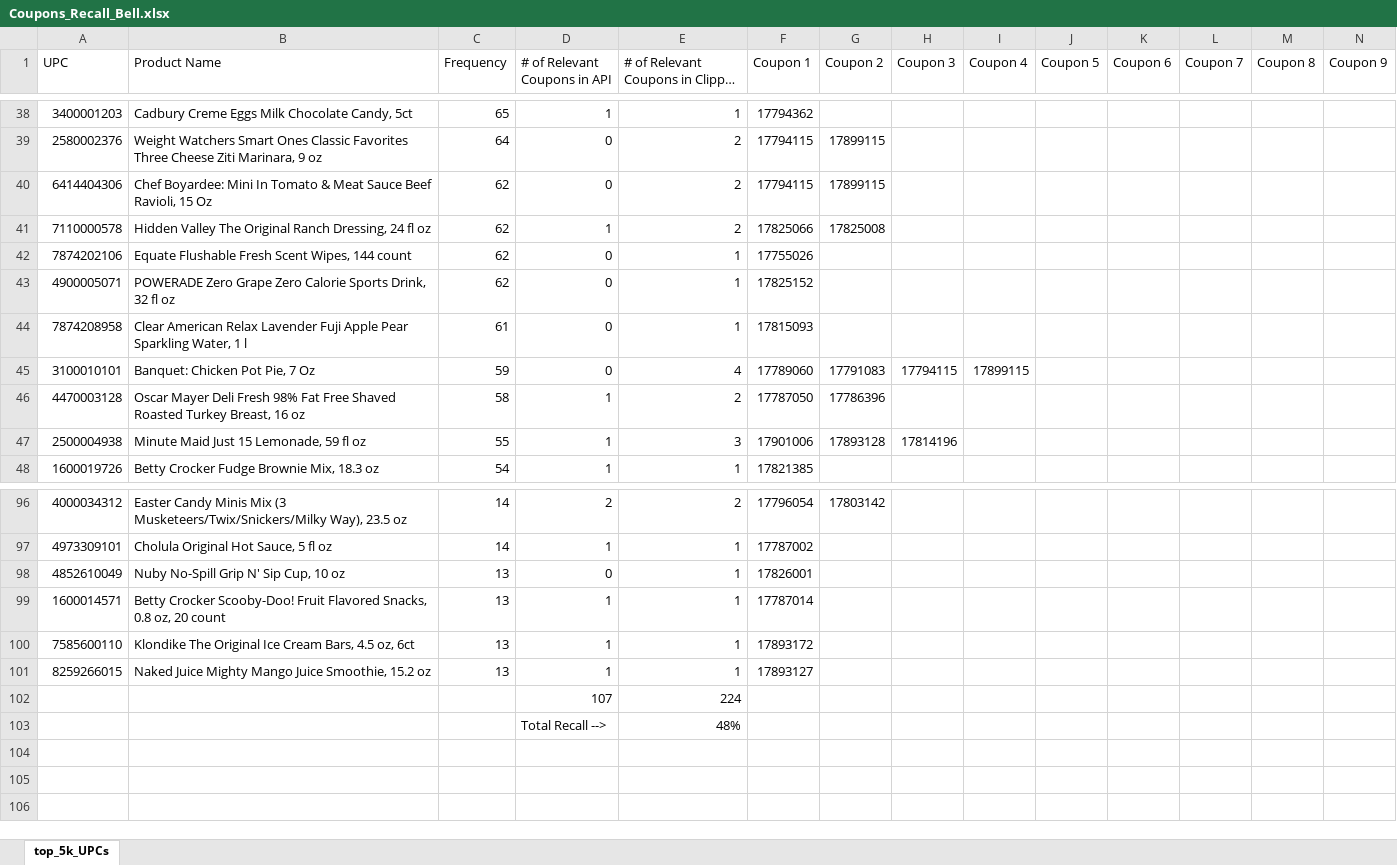
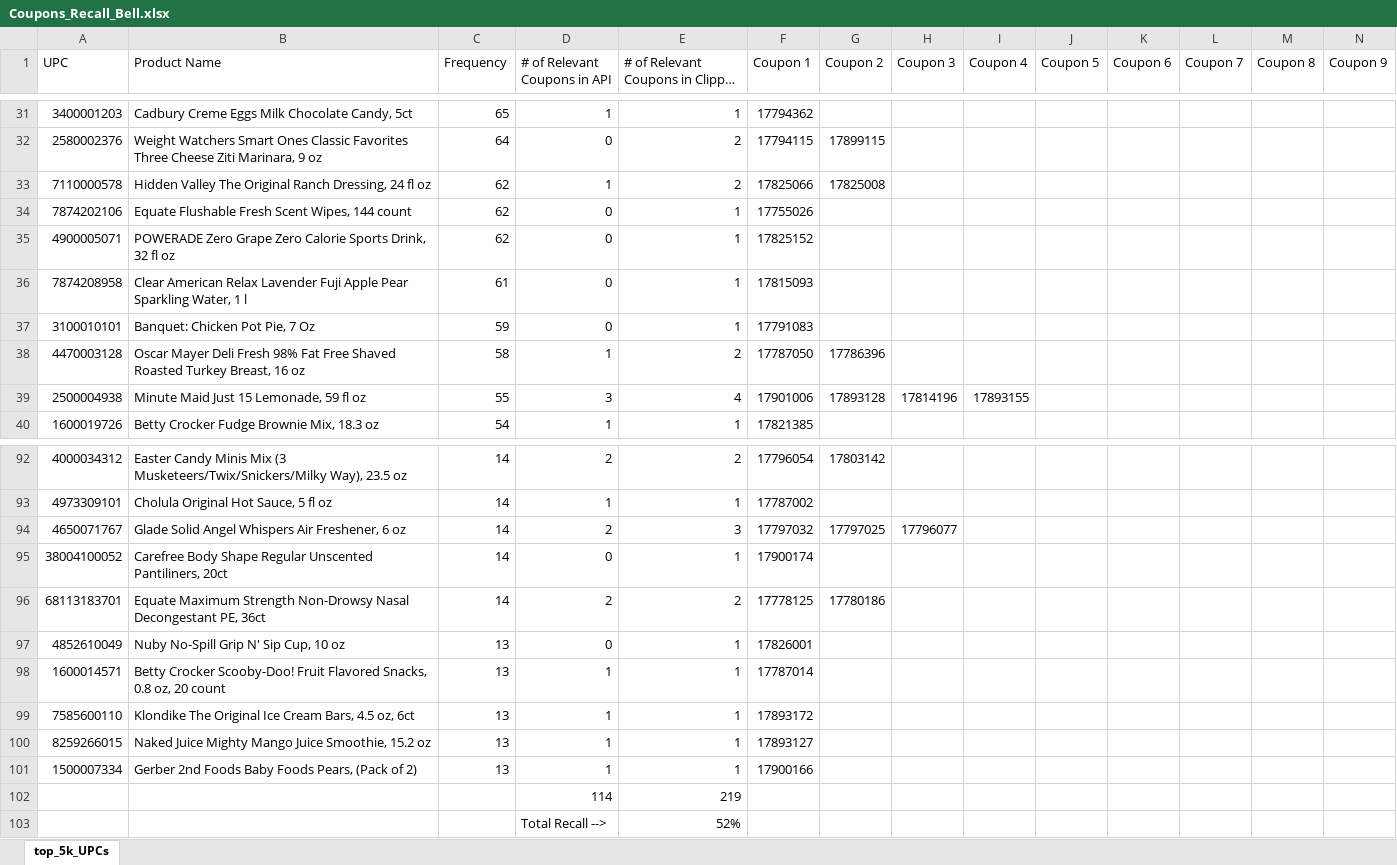
Before and after one commit to s0bell/coupons-recall, an Excel workbook: Coupons_Recall_Bell.xlsx, sheet top_5k_UPCs, drawn as a sheet; only a part is shown, gaps mark what is left out; long unchanged cells end in …; values as stored, in another font and other column widths than the file's, no cell formats; removed rows and columns are numbered as before the commit, all else as after; rows hold the shown columns only; the diff covers the shown part only; the diff names each change by its address in the sheet, - before the commit and + after, or states it on an @@ line.

```diff
--- a/Coupons_Recall_Bell.xlsx (sheet top_5k_UPCs)
+++ b/Coupons_Recall_Bell.xlsx (sheet top_5k_UPCs)
-row 40: 6414404306 | Chef Boyardee: Mini In Tomato & Meat Sauce Beef Ravioli, 15 Oz | 62 | 0 | 2 | 17794115 | 17899115
-E37: 4
+E37: 1
-F37 (Coupon 1): 17789060
+F37 (Coupon 1): 17791083
-G37 (Coupon 2): 17791083
+G37 (Coupon 2): (empty)
-H37 (Coupon 3): 17794115
+H37 (Coupon 3): (empty)
-I37 (Coupon 4): 17899115
+I37 (Coupon 4): (empty)
-D39 (# of Relevant Coupons in API): 1
+D39 (# of Relevant Coupons in API): 3
-E39: 3
+E39: 4
-I39 (Coupon 4): (empty)
+I39 (Coupon 4): 17893155
+row 94: 4650071767 | Glade Solid Angel Whispers Air Freshener, 6 oz | 14 | 2 | 3 | 17797032 | 17797025 | 17796077
+row 95: 38004100052 | Carefree Body Shape Regular Unscented Pantiliners, 20ct | 14 | 0 | 1 | 17900174
+row 96: 68113183701 | Equate Maximum Strength Non-Drowsy Nasal Decongestant PE, 36ct | 14 | 2 | 2 | 17778125 | 17780186
-row 102:  |  |  | 107 | 224
-row 103:  |  |  | Total Recall --> | 48%
+row 101: 1500007334 | Gerber 2nd Foods Baby Foods Pears, (Pack of 2) | 13 | 1 | 1 | 17900166
+row 102:  |  |  | 114 | 219
+row 103:  |  |  | Total Recall --> | 52%
```
Also changed, not shown: 7 added rows, 10 removed rows and 17 edited cells elsewhere in this sheet, cell formats, formulas that keep their value.
